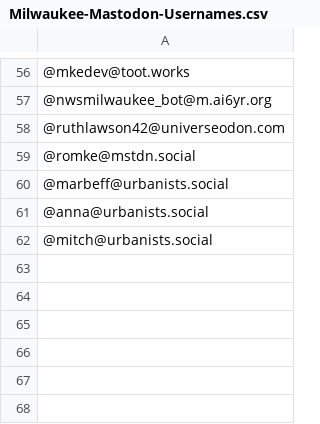
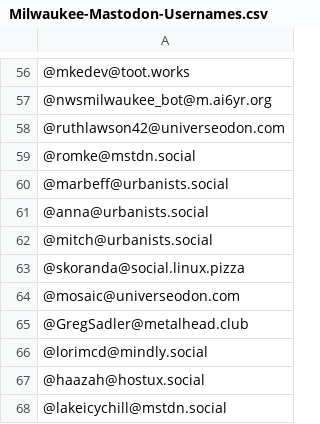
Before and after one commit to raster/Mastodon-Milwaukee, a CSV file: Milwaukee-Mastodon-Usernames.csv, drawn as a sheet; only a part is shown, gaps mark what is left out.

```diff
--- a/Milwaukee-Mastodon-Usernames.csv
+++ b/Milwaukee-Mastodon-Usernames.csv
@@ -62 +62,7 @@
 @mitch@urbanists.social
+@skoranda@social.linux.pizza
+@mosaic@universeodon.com
+@GregSadler@metalhead.club
+@lorimcd@mindly.social
+@haazah@hostux.social
+@lakeicychill@mstdn.social
```
Also changed, not shown: 2 other files.
